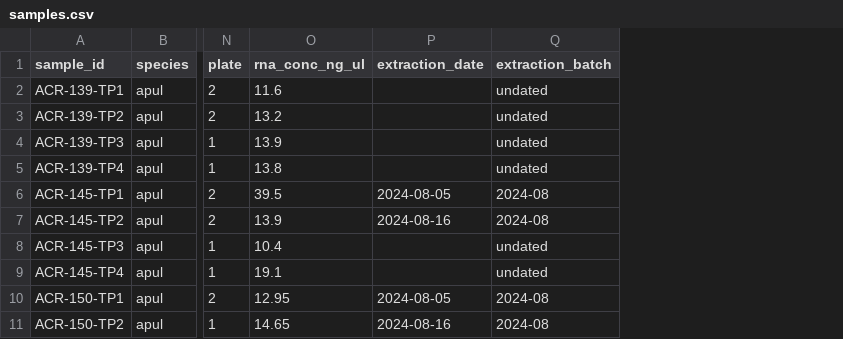
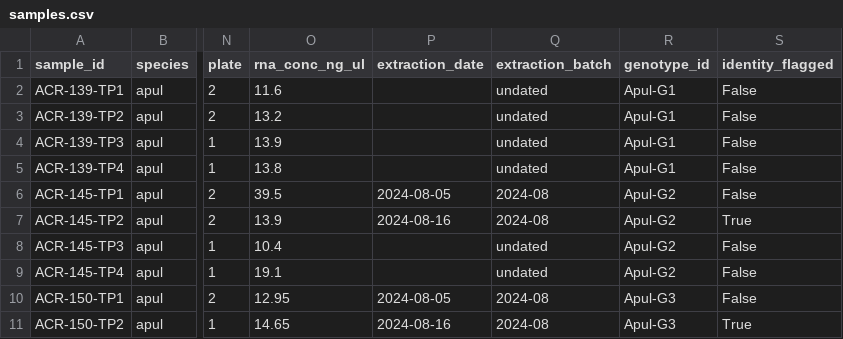
Before and after one commit to sr320/workflow-stdm, a CSV file: data/samples.csv, drawn as a sheet; only a part is shown, gaps mark what is left out; the diff names each change by its address in the sheet, - before the commit and + after, or states it on an @@ line.

```diff
--- a/data/samples.csv
+++ b/data/samples.csv
+column R (genotype_id), rows 2-11: Apul-G1 | Apul-G1 | Apul-G1 | Apul-G1 | Apul-G2 | Apul-G2 | Apul-G2 | Apul-G2 | Apul-G3 | Apul-G3
+column S (identity_flagged), rows 2-11: False | False | False | False | False | True | False | False | False | True
```
Also changed, not shown: data/checksums.csv, data/manifest.csv, 7 other files.
